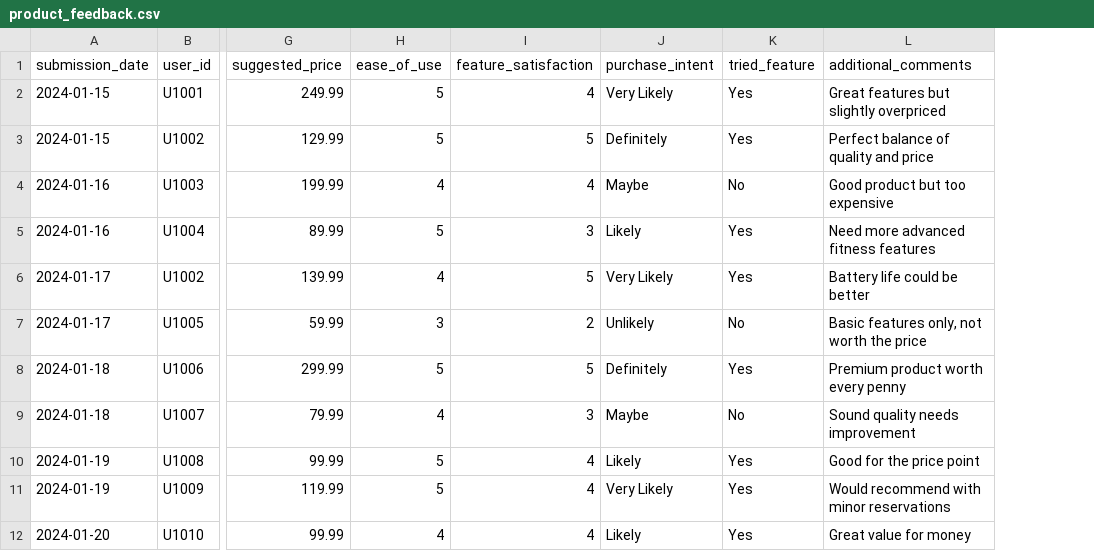
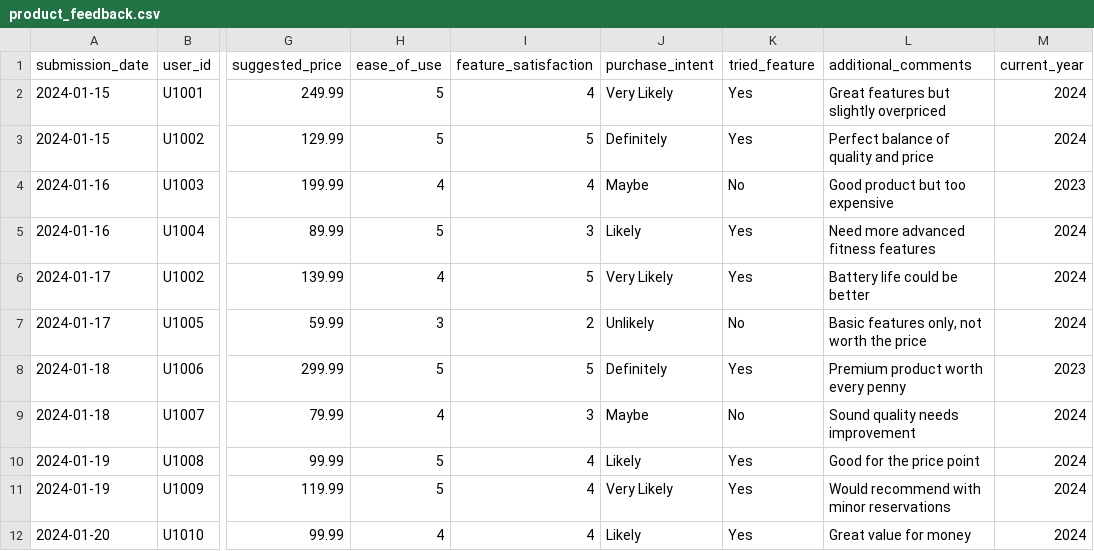
Before and after one commit to babyleafy/Frontline, a CSV file: data/product_feedback.csv, drawn as a sheet; only a part is shown, gaps mark what is left out; the diff names each change by its address in the sheet, - before the commit and + after, or states it on an @@ line.

```diff
--- a/data/product_feedback.csv
+++ b/data/product_feedback.csv
+column M (current_year), rows 2-12: 2024 | 2024 | 2023 | 2024 | 2024 | 2024 | 2023 | 2024 | 2024 | 2024 | 2024
```
Also changed, not shown: data/product_aggregation.csv, data/quality_ctrl.csv, 3 other files.
